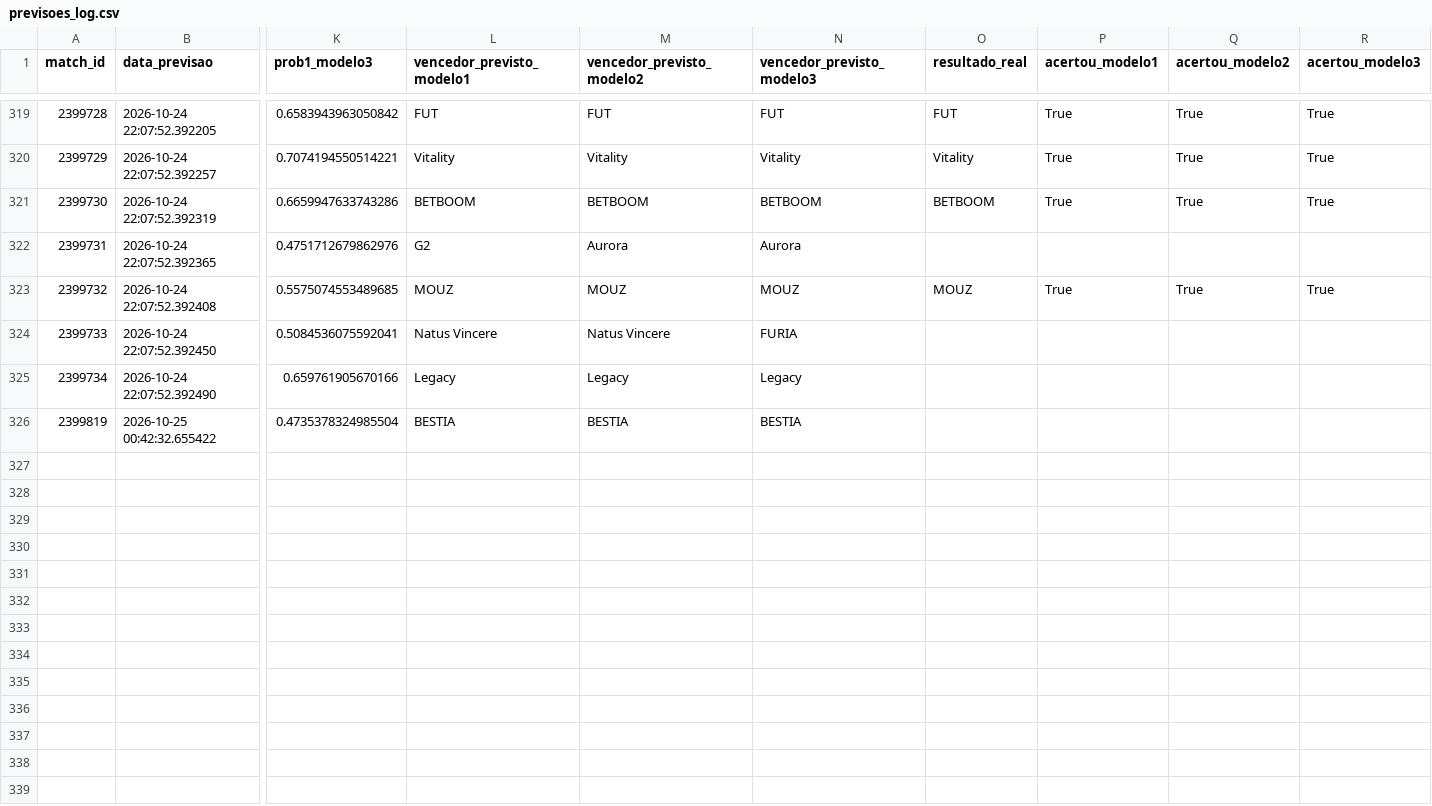
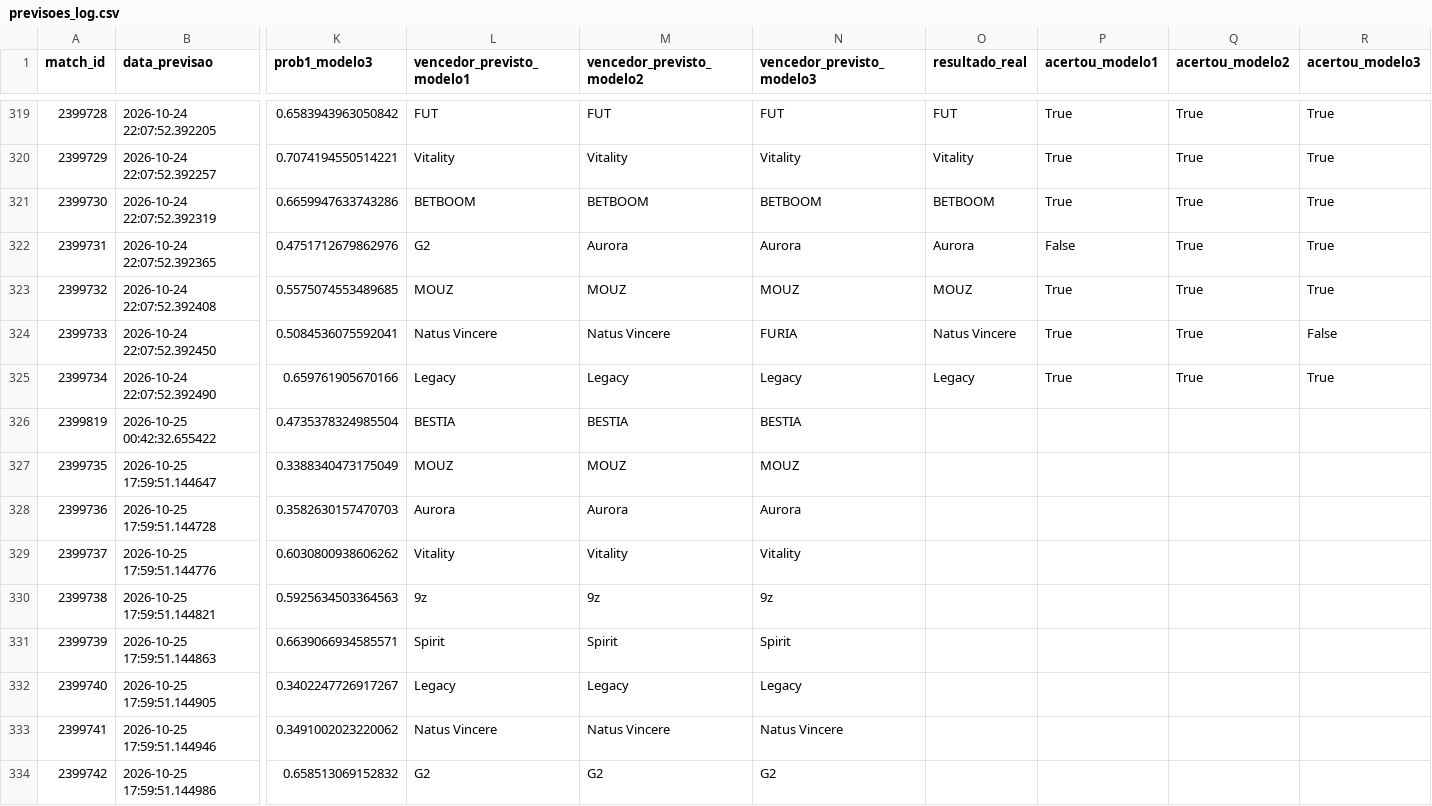
Before and after one commit to ppxdpp17/CS2-Predictor, a CSV file: data/previsoes_log.csv, drawn as a sheet; only a part is shown, gaps mark what is left out; rows hold the shown columns only; the diff names each change by its address in the sheet, - before the commit and + after, or states it on an @@ line.

```diff
--- a/data/previsoes_log.csv
+++ b/data/previsoes_log.csv
-O322 (resultado_real): (empty)
+O322 (resultado_real): Aurora
-P322 (acertou_modelo1): (empty)
+P322 (acertou_modelo1): False
-Q322 (acertou_modelo2): (empty)
+Q322 (acertou_modelo2): True
-R322 (acertou_modelo3): (empty)
+R322 (acertou_modelo3): True
-O324 (resultado_real): (empty)
+O324 (resultado_real): Natus Vincere
-P324:P325 (acertou_modelo1): (empty)
+P324:P325 (acertou_modelo1): True
-Q324:Q325 (acertou_modelo2): (empty)
+Q324:Q325 (acertou_modelo2): True
-R324 (acertou_modelo3): (empty)
+R324 (acertou_modelo3): False
-O325 (resultado_real): (empty)
+O325 (resultado_real): Legacy
-R325 (acertou_modelo3): (empty)
+R325 (acertou_modelo3): True
+row 327: 2399735 | 2026-10-25 17:59:51.144647 | 0.3388340473175049 | MOUZ | MOUZ | MOUZ
+row 328: 2399736 | 2026-10-25 17:59:51.144728 | 0.3582630157470703 | Aurora | Aurora | Aurora
+row 329: 2399737 | 2026-10-25 17:59:51.144776 | 0.6030800938606262 | Vitality | Vitality | Vitality
+row 330: 2399738 | 2026-10-25 17:59:51.144821 | 0.5925634503364563 | 9z | 9z | 9z
+row 331: 2399739 | 2026-10-25 17:59:51.144863 | 0.6639066934585571 | Spirit | Spirit | Spirit
+row 332: 2399740 | 2026-10-25 17:59:51.144905 | 0.3402247726917267 | Legacy | Legacy | Legacy
+row 333: 2399741 | 2026-10-25 17:59:51.144946 | 0.3491002023220062 | Natus Vincere | Natus Vincere | Natus Vincere
+row 334: 2399742 | 2026-10-25 17:59:51.144986 | 0.658513069152832 | G2 | G2 | G2
```
